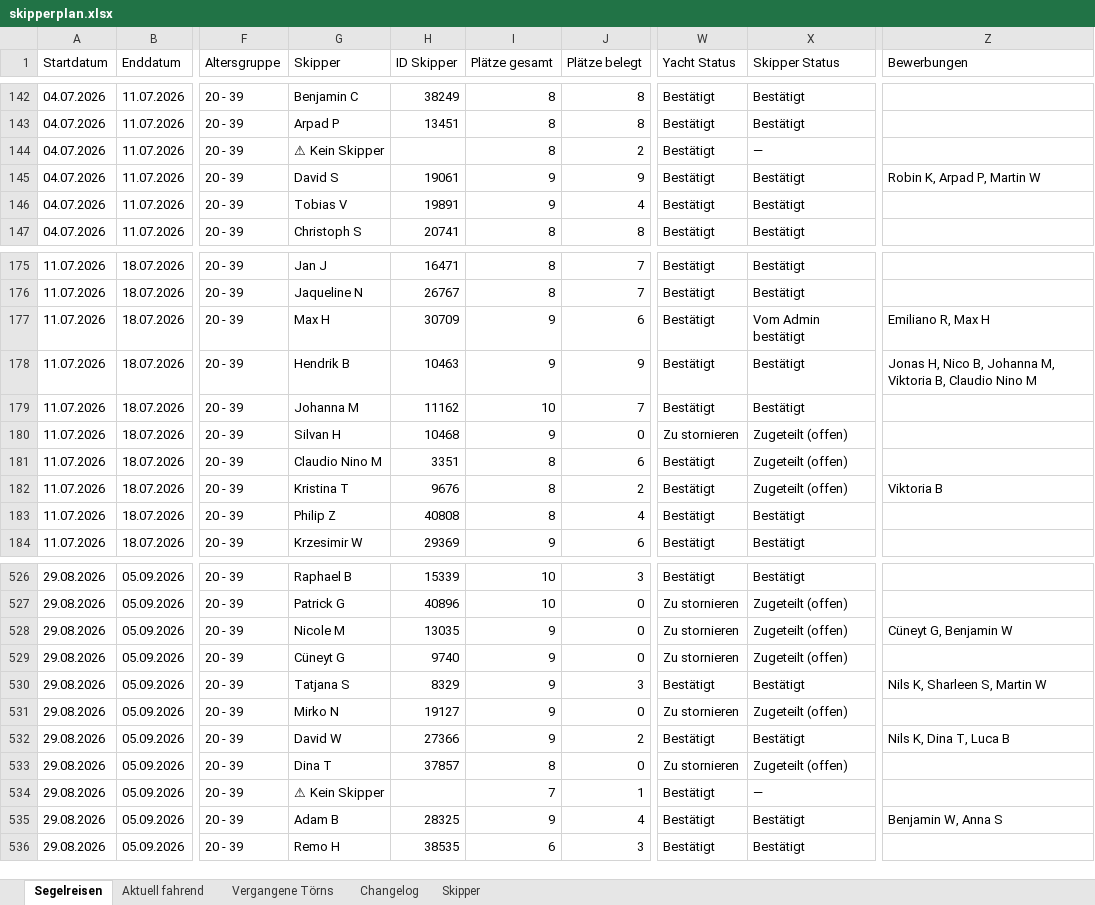
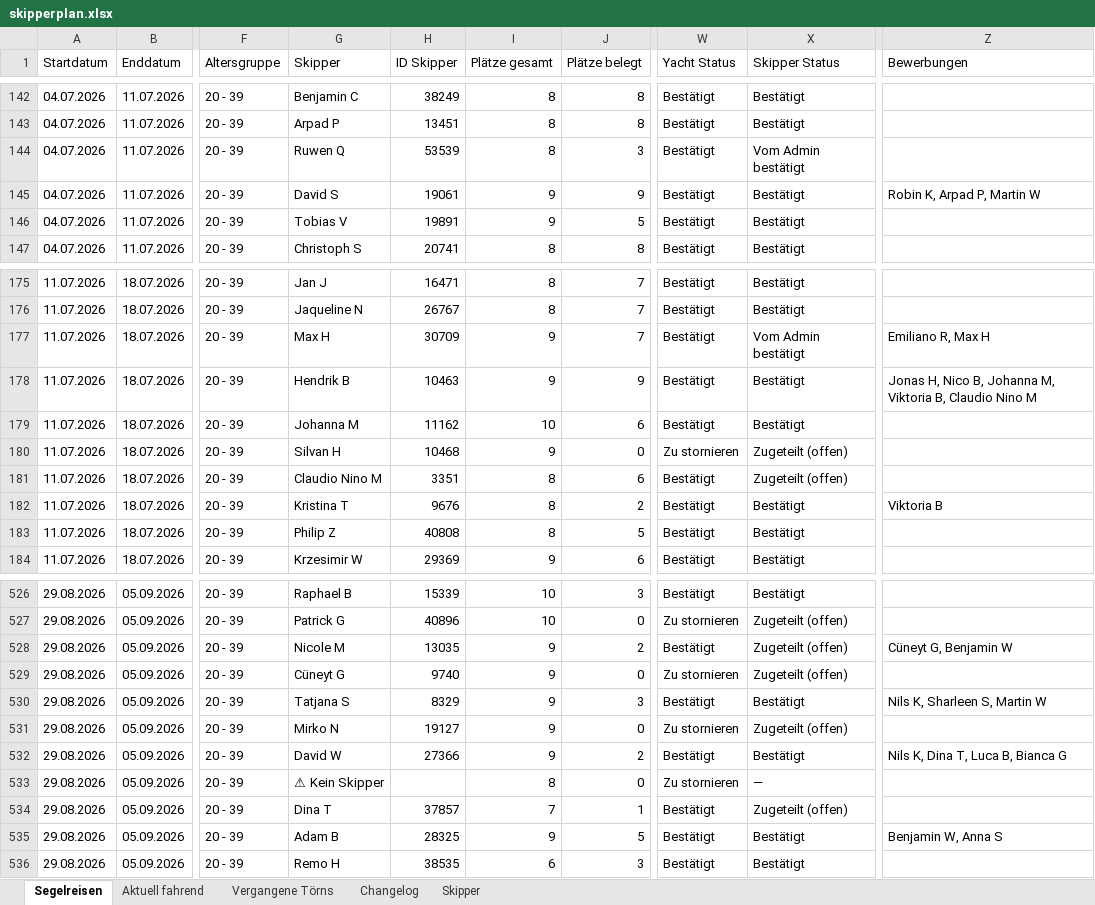
Before and after one commit to WolkeYachting/Skipperplan, an Excel workbook: skipperplan.xlsx, sheet Segelreisen, drawn as a sheet; only a part is shown, gaps mark what is left out; values as stored, in another font and other column widths than the file's, no cell formats; the diff covers the shown part only; the diff names each change by its address in the sheet, - before the commit and + after, or states it on an @@ line.

Commit message:
Skipperplan: 03.06.2026 03:01 UTC

```diff
--- a/skipperplan.xlsx (sheet Segelreisen)
+++ b/skipperplan.xlsx (sheet Segelreisen)
-G144 (Skipper): ⚠ Kein Skipper
+G144 (Skipper): Ruwen Q
-H144 (ID Skipper): (empty)
+H144 (ID Skipper): 53539
-J144 (Plätze belegt): 2
+J144 (Plätze belegt): 3
-X144 (Skipper Status): —
+X144 (Skipper Status): Vom Admin bestätigt
-J146 (Plätze belegt): 4
+J146 (Plätze belegt): 5
-J177 (Plätze belegt): 6
+J177 (Plätze belegt): 7
-J179 (Plätze belegt): 7
+J179 (Plätze belegt): 6
-X182 (Skipper Status): Zugeteilt (offen)
+X182 (Skipper Status): Bestätigt
-J183 (Plätze belegt): 4
+J183 (Plätze belegt): 5
-J528 (Plätze belegt): 0
+J528 (Plätze belegt): 2
-W528 (Yacht Status): Zu stornieren
+W528 (Yacht Status): Bestätigt
-Z532 (Bewerbungen): Nils K, Dina T, Luca B
+Z532 (Bewerbungen): Nils K, Dina T, Luca B, Bianca G
-G533 (Skipper): Dina T
+G533 (Skipper): ⚠ Kein Skipper
-H533 (ID Skipper): 37857
+H533 (ID Skipper): (empty)
-X533 (Skipper Status): Zugeteilt (offen)
+X533 (Skipper Status): —
-G534 (Skipper): ⚠ Kein Skipper
+G534 (Skipper): Dina T
-H534 (ID Skipper): (empty)
+H534 (ID Skipper): 37857
-X534 (Skipper Status): —
+X534 (Skipper Status): Zugeteilt (offen)
-J535 (Plätze belegt): 4
+J535 (Plätze belegt): 5
```
Also changed, not shown: 1 added row, 2 removed rows and 91 edited cells elsewhere in this sheet, sheet Changelog, sheet Skipper, cell formats.
